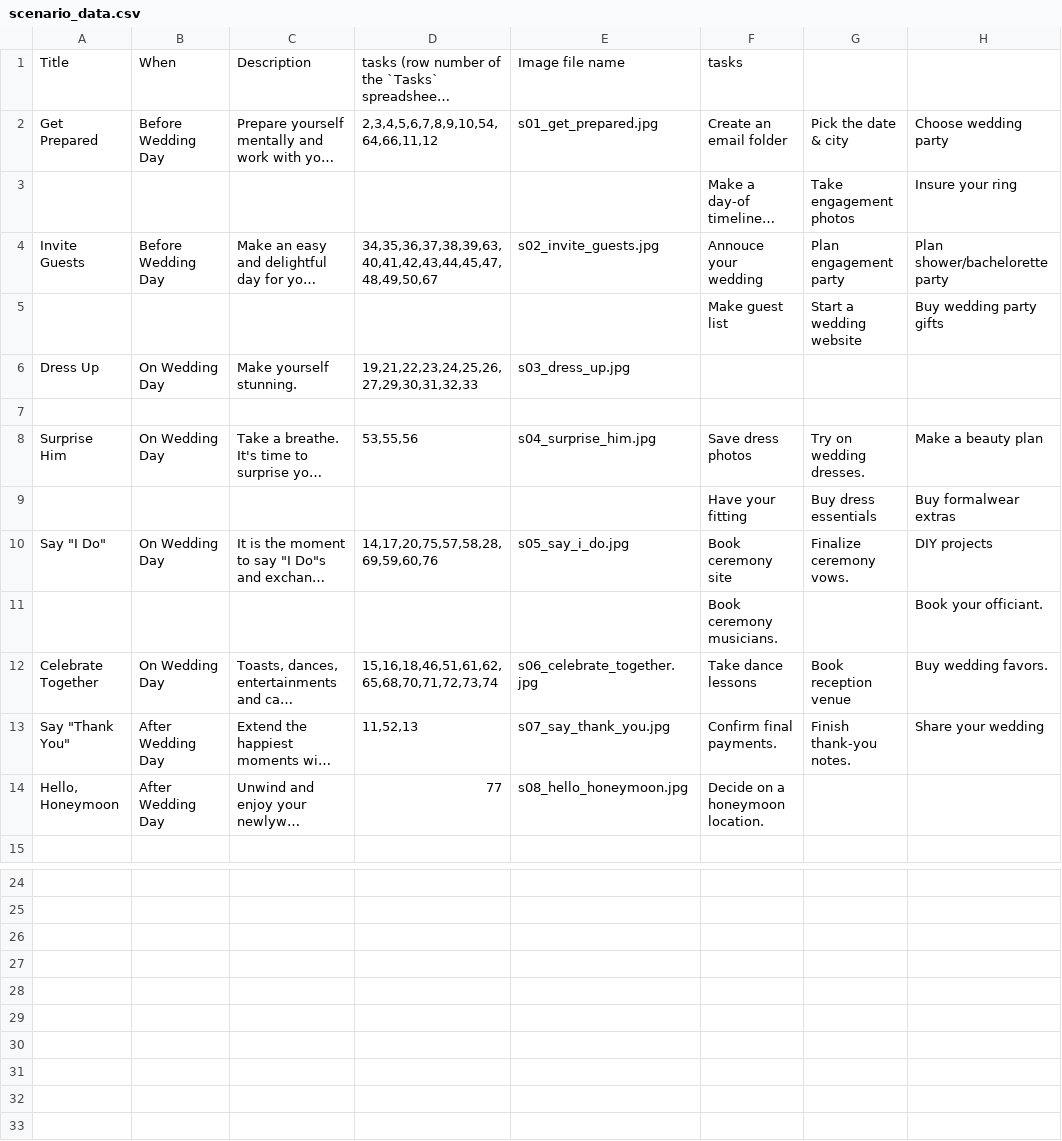
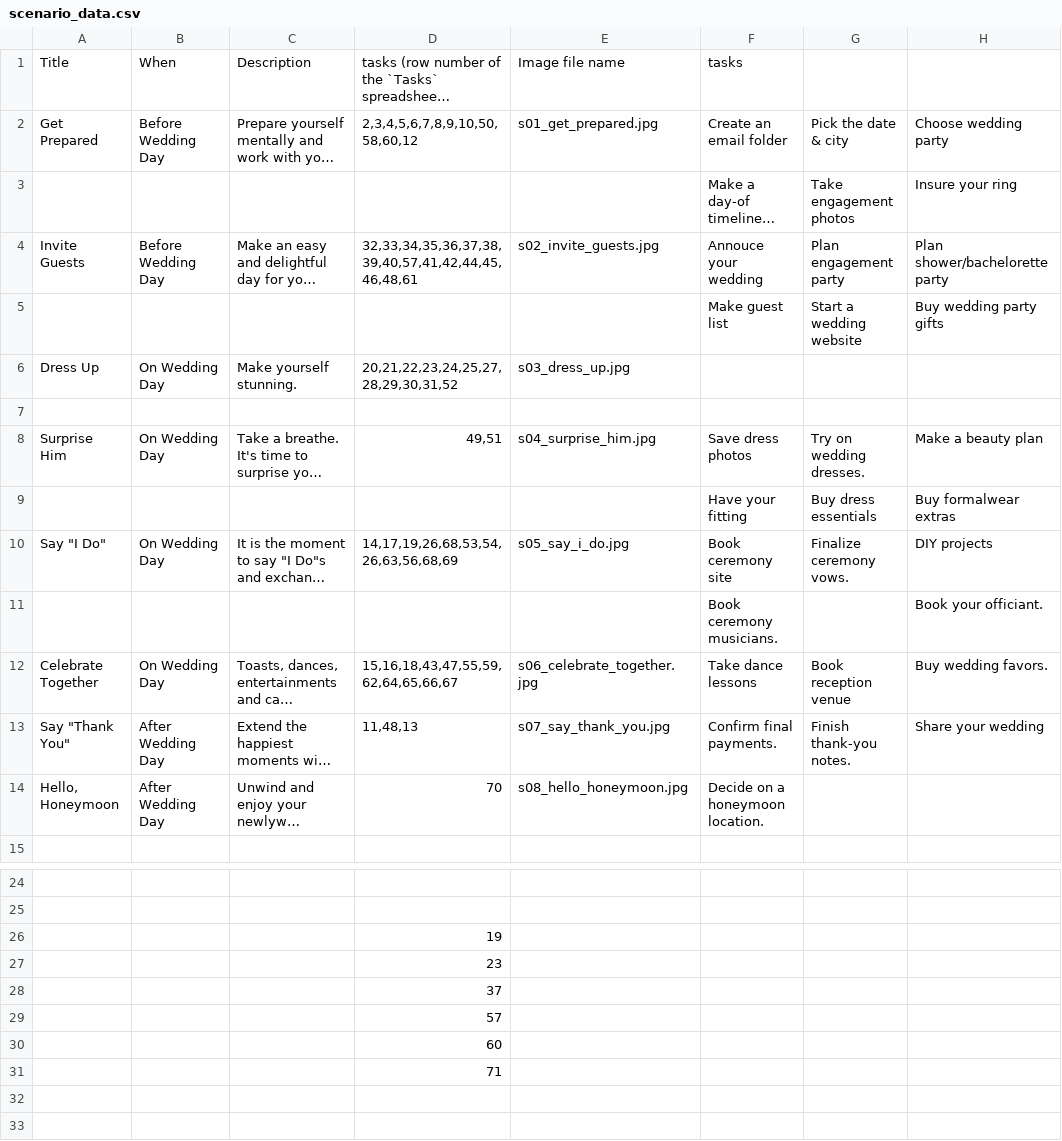
Before and after one commit to zetongli/ladymarry-flask, a CSV file: ladymarry/data/scenario_data.csv, drawn as a sheet; only a part is shown, gaps mark what is left out; long unchanged cells end in …; the diff names each change by its address in the sheet, - before the commit and + after, or states it on an @@ line.

```diff
--- a/ladymarry/data/scenario_data.csv
+++ b/ladymarry/data/scenario_data.csv
-D2: 2,3,4,5,6,7,8,9,10,54,64,66,11,12
+D2: 2,3,4,5,6,7,8,9,10,50,58,60,12
-D4: 34,35,36,37,38,39,63,40,41,42,43,44,45,47,48,49,50,67
+D4: 32,33,34,35,36,37,38,39,40,57,41,42,44,45,46,48,61
-D6: 19,21,22,23,24,25,26,27,29,30,31,32,33
+D6: 20,21,22,23,24,25,27,28,29,30,31,52
-D8: 53,55,56
+D8: 49,51
-D10: 14,17,20,75,57,58,28,69,59,60,76
+D10: 14,17,19,26,68,53,54,26,63,56,68,69
-D12: 15,16,18,46,51,61,62,65,68,70,71,72,73,74
+D12: 15,16,18,43,47,55,59,62,64,65,66,67
-D13: 11,52,13
+D13: 11,48,13
-D14: 77
+D14: 70
-D26: (empty)
+D26: 19
-D27: (empty)
+D27: 23
-D28: (empty)
+D28: 37
-D29: (empty)
+D29: 57
-D30: (empty)
+D30: 60
-D31: (empty)
+D31: 71
```
Also changed, not shown: ladymarry/data/task_data.csv.
